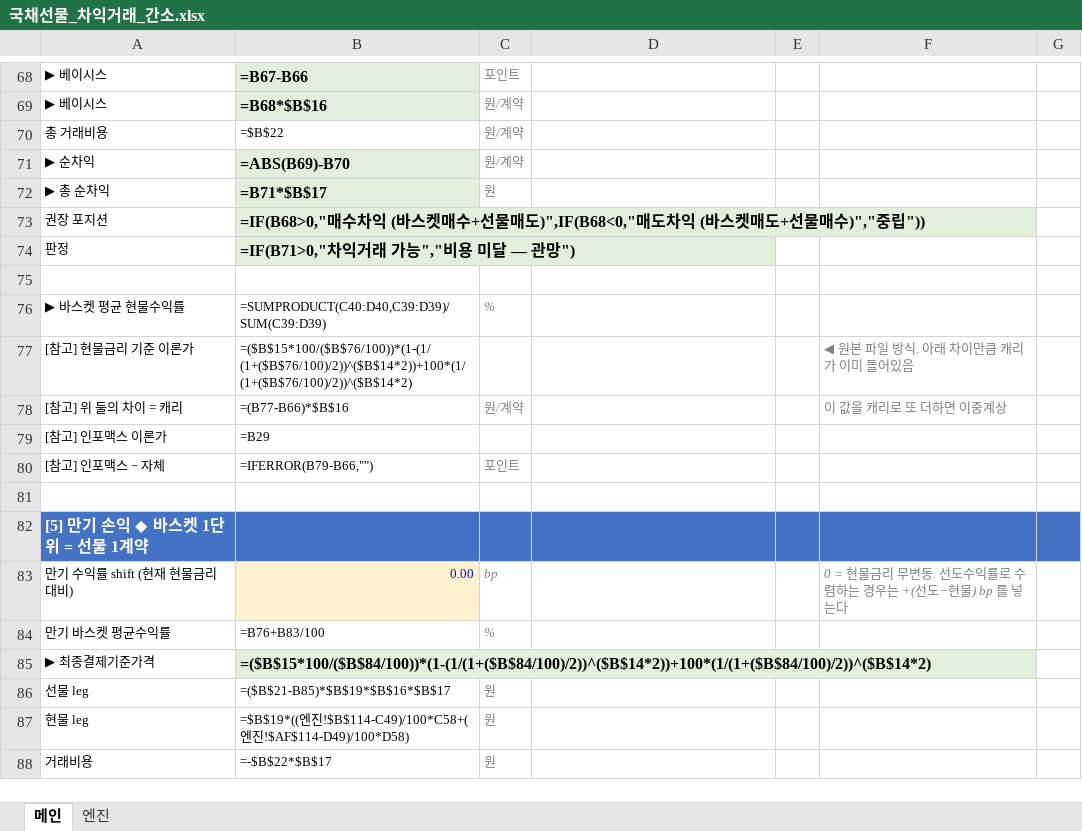
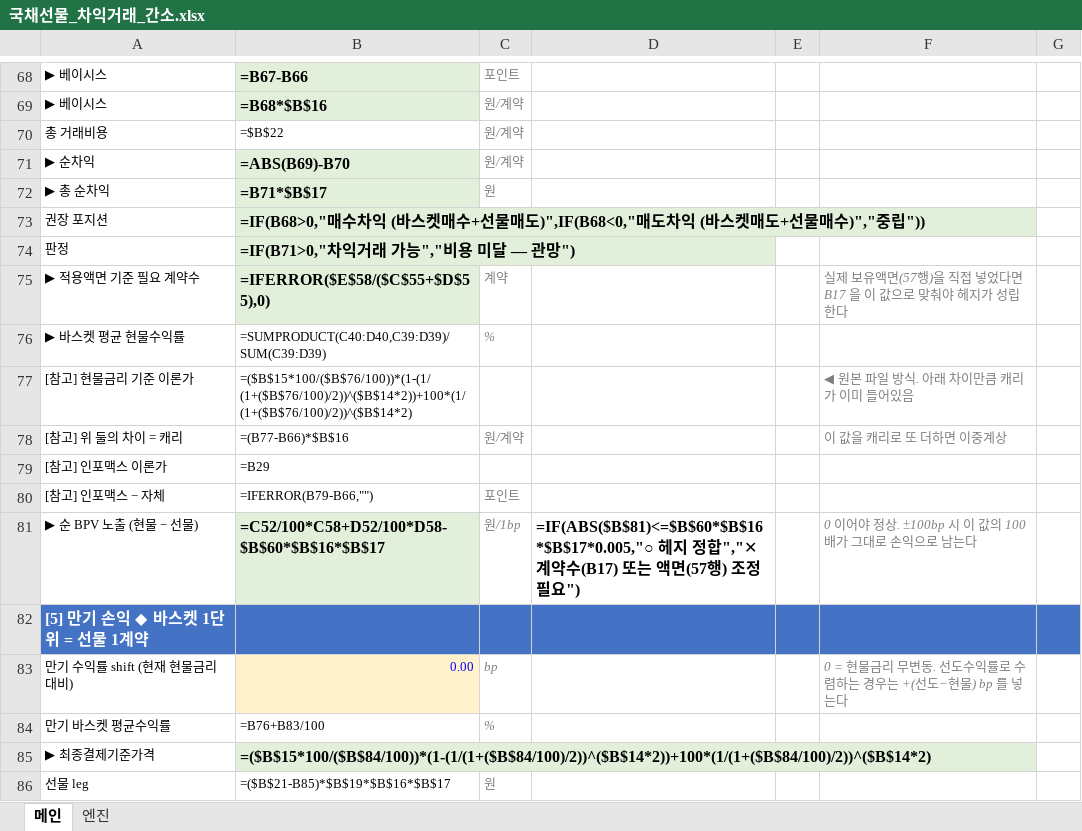
Before and after one commit to vmo940417/vmo, an Excel workbook: ktb_arb/국채선물_차익거래_간소.xlsx, sheet 메인, drawn as a sheet; only a part is shown, gaps mark what is left out; the shorter side is filled out with more unchanged rows; values as stored, in another font and other column widths than the file's, no borders; formulas without a stored value are shown as written; the diff names each change by its address in the sheet, - before the commit and + after, or states it on an @@ line.

```diff
--- a/ktb_arb/국채선물_차익거래_간소.xlsx (sheet 메인)
+++ b/ktb_arb/국채선물_차익거래_간소.xlsx (sheet 메인)
-row 75: (empty)
+row 75: ▶ 적용액면 기준 필요 계약수 | =IFERROR($E$58/($C$55+$D$55),0) | 계약 |  |  | 실제 보유액면(57행)을 직접 넣었다면 B17 을 이 값으로 맞춰야 헤지가 성립한다
-B75 fill: none
+B75 fill: #E2EFDA
-row 81: (empty)
+row 81: ▶ 순 BPV 노출 (현물 − 선물) | =C52/100*C58+D52/100*D58-$B$60*$B$16*$B$17 | 원/1bp | =IF(ABS($B$81)<=$B$60*$B$16*$B$17*0.005,"○ 헤지 정합","✕ 계약수(B17) 또는 액면(57행) 조정 필요") |  | 0 이어야 정상. ±100bp 시 이 값의 100배가 그대로 손익으로 남는다
-B81 fill: none
+B81 fill: #E2EFDA
```
Also changed, not shown: 3 other files.
